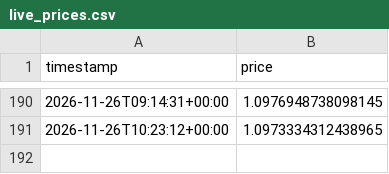
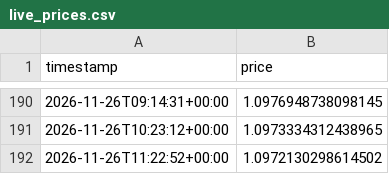
Before and after one commit to britsnico-commits/fxbot, a CSV file: results/live_prices.csv, drawn as a sheet; only a part is shown, gaps mark what is left out; the diff names each change by its address in the sheet, - before the commit and + after, or states it on an @@ line.

Commit message:
Live price 194 - 2026-11-26T11:22:52Z

```diff
--- a/results/live_prices.csv
+++ b/results/live_prices.csv
+row 192: 2026-11-26T11:22:52+00:00 | 1.0972130298614502
```
Also changed, not shown: results/live_accuracy.csv.
